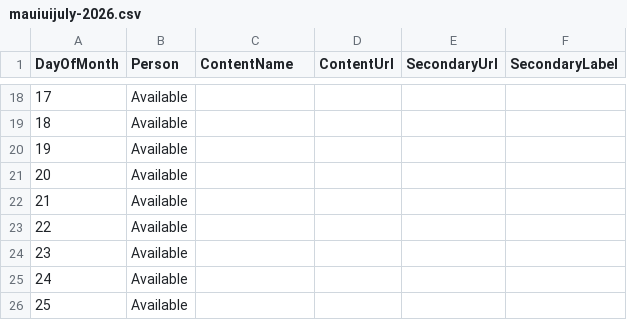
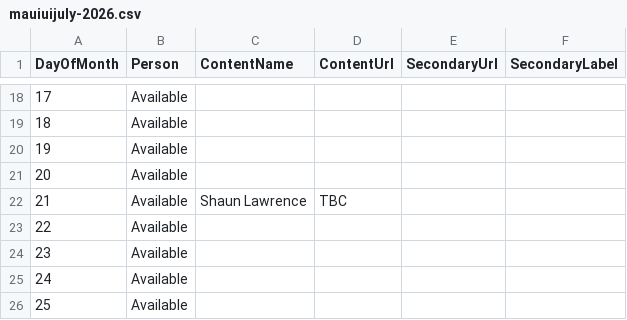
Before and after one commit to matt-goldman/matt-goldman.github.io, a CSV file: data/mauiuijuly-2026.csv, drawn as a sheet; only a part is shown, gaps mark what is left out.

Commit message:
Add Shaun Lawrence dec 2026

```diff
--- a/data/mauiuijuly-2026.csv
+++ b/data/mauiuijuly-2026.csv
@@ -21,3 +21,3 @@ DayOfMonth,Person,ContentName,ContentUrl,SecondaryUrl,SecondaryLabel
 20,Available,,,,
-21,Available,,,,
+21,Available,Shaun Lawrence,TBC,,
 22,Available,,,,
```
